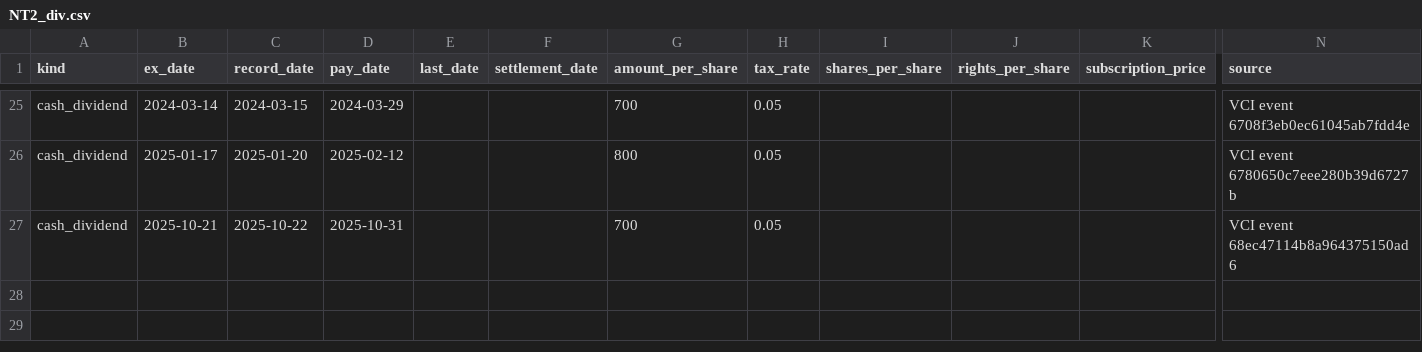
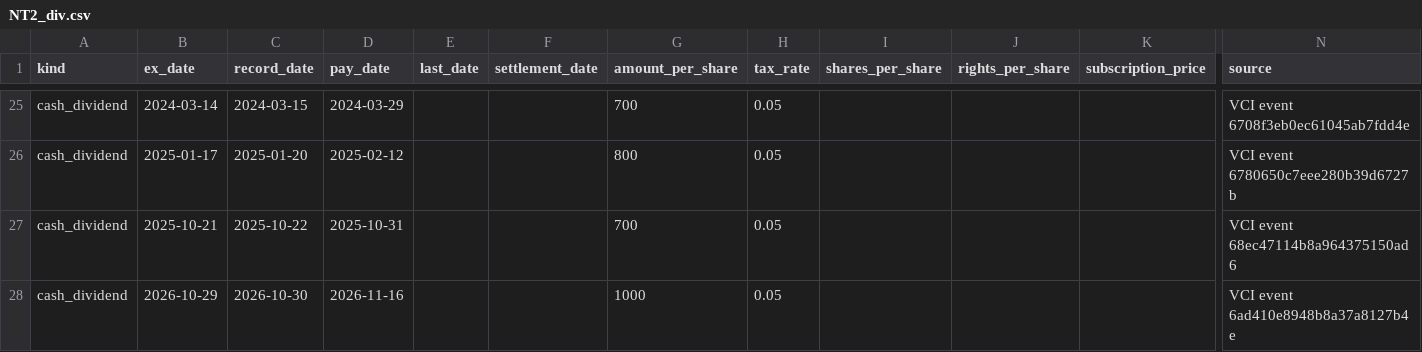
Before and after one commit to vhoanghac/VN-Funds-Dashboard, a CSV file: public/data/stocks/NT2_div.csv, drawn as a sheet; only a part is shown, gaps mark what is left out; rows hold the shown columns only; the diff names each change by its address in the sheet, - before the commit and + after, or states it on an @@ line.

```diff
--- a/public/data/stocks/NT2_div.csv
+++ b/public/data/stocks/NT2_div.csv
+row 28: cash_dividend | 2026-10-29 | 2026-10-30 | 2026-11-16 |  |  | 1000 | 0.05 |  |  |  | VCI event 6ad410e8948b8a37a8127b4e
```
